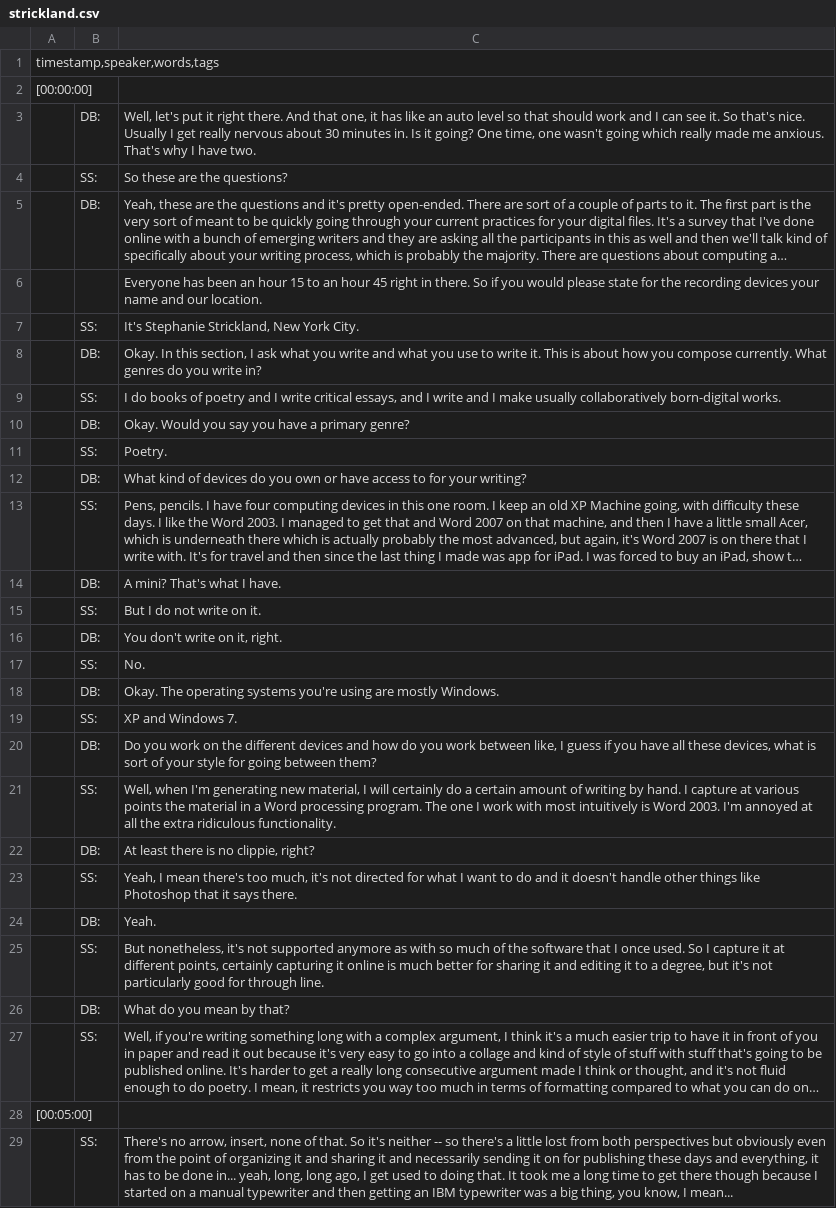
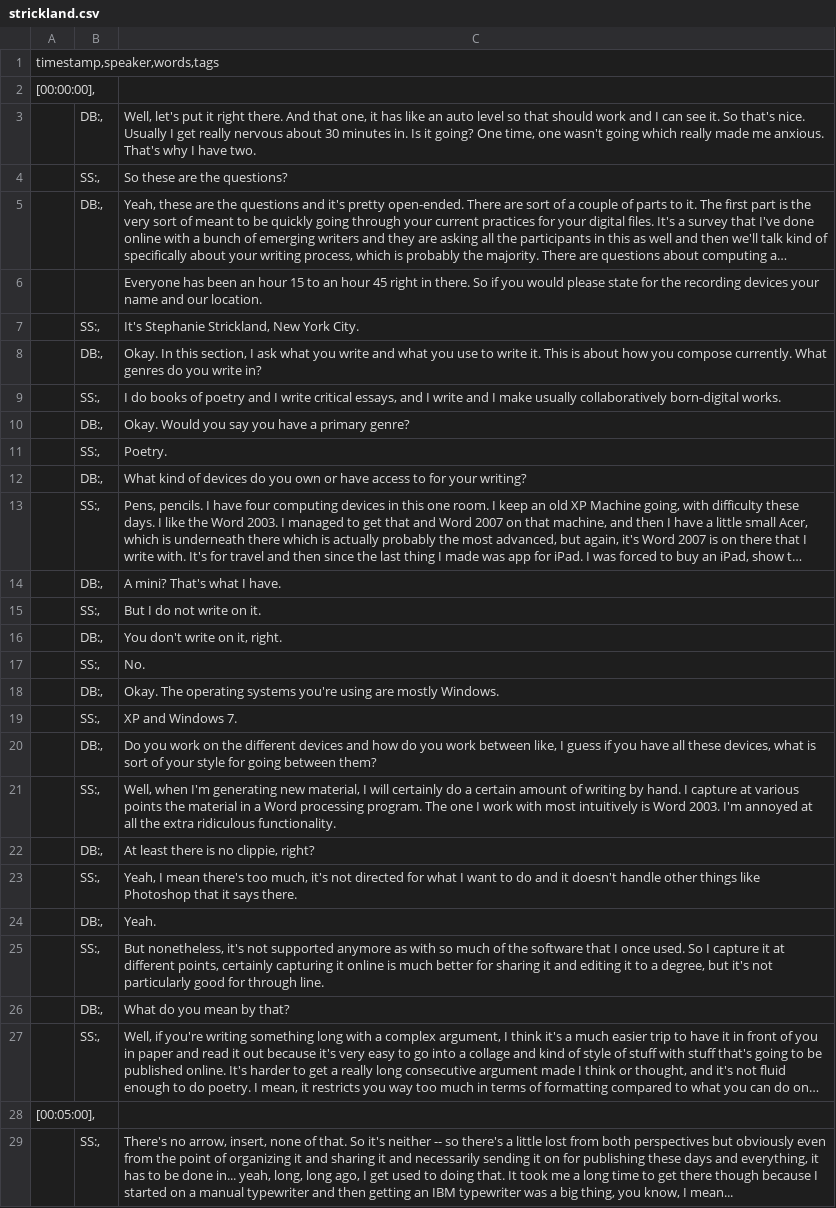
Before and after one commit to clamb89/strickland, a CSV file: _data/transcripts/strickland.csv, drawn as a sheet; long unchanged cells end in …; the diff names each change by its address in the sheet, - before the commit and + after, or states it on an @@ line.

Commit message:
Update strickland.csv

```diff
--- a/_data/transcripts/strickland.csv
+++ b/_data/transcripts/strickland.csv
-A2: [00:00:00]
+A2: [00:00:00],
-B3: DB:
+B3: DB:,
-B4: SS:
+B4: SS:,
-B5: DB:
+B5: DB:,
-B7: SS:
+B7: SS:,
-B8: DB:
+B8: DB:,
-B9: SS:
+B9: SS:,
-B10: DB:
+B10: DB:,
-B11: SS:
+B11: SS:,
-B12: DB:
+B12: DB:,
-B13: SS:
+B13: SS:,
-B14: DB:
+B14: DB:,
-B15: SS:
+B15: SS:,
-B16: DB:
+B16: DB:,
-B17: SS:
+B17: SS:,
-B18: DB:
+B18: DB:,
-B19: SS:
+B19: SS:,
-B20: DB:
+B20: DB:,
-B21: SS:
+B21: SS:,
-B22: DB:
+B22: DB:,
-B23: SS:
+B23: SS:,
-B24: DB:
+B24: DB:,
-B25: SS:
+B25: SS:,
-B26: DB:
+B26: DB:,
-B27: SS:
+B27: SS:,
-A28: [00:05:00]
+A28: [00:05:00],
-B29: SS:
+B29: SS:,
```
